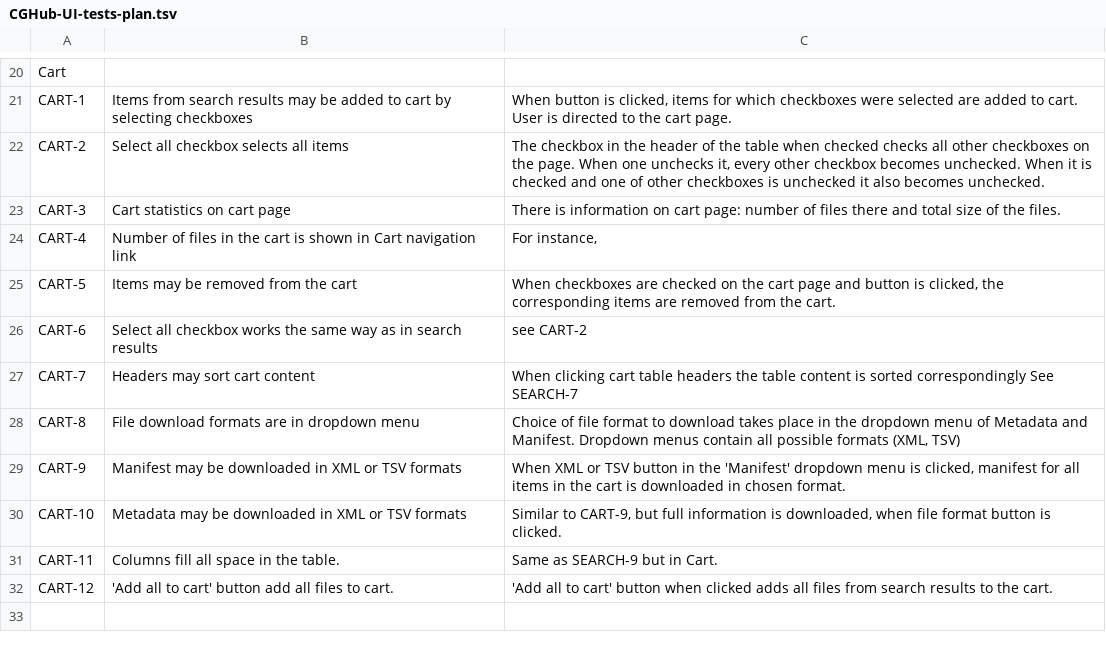
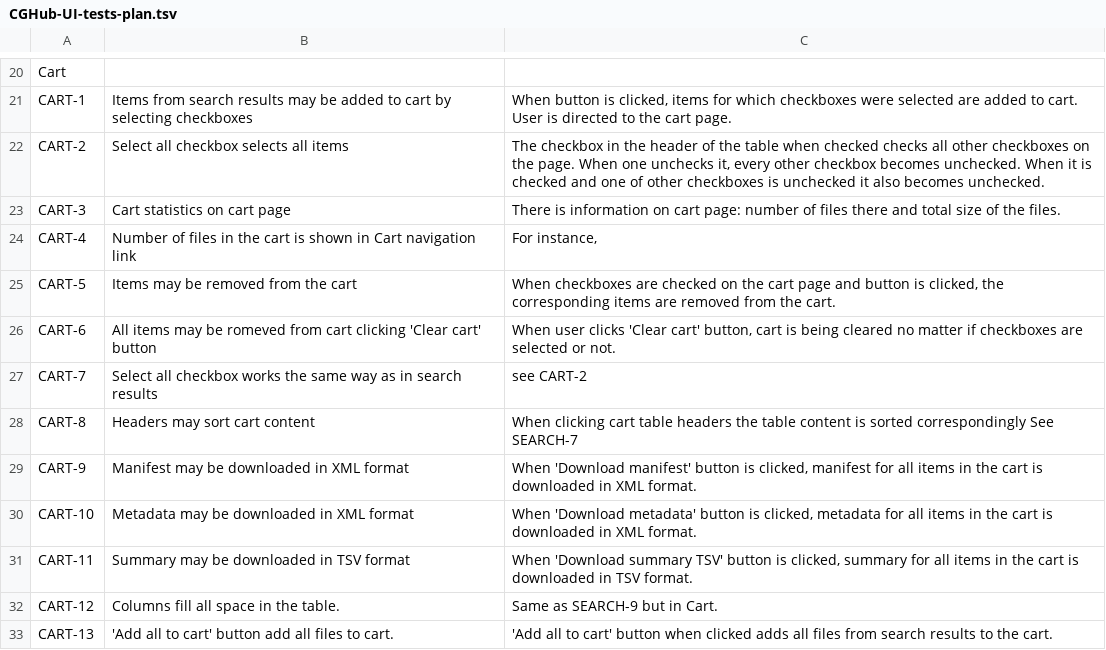
Before and after one commit to dudarev/cghub, a TSV file: cghub/docs/CGHub-UI-tests-plan.tsv, drawn as a sheet; only a part is shown, gaps mark what is left out.

Commit message:
ticket:198 Updated ui tests plan

```diff
--- a/cghub/docs/CGHub-UI-tests-plan.tsv
+++ b/cghub/docs/CGHub-UI-tests-plan.tsv
@@ -25,8 +25,9 @@ CART-4	Number of files in the cart is shown in Cart navigation link	For instance
 CART-5	Items may be removed from the cart	When checkboxes are checked on the cart page and button is clicked, the corresponding items are removed from the cart.
-CART-6	Select all checkbox works the same way as in search results	see CART-2
-CART-7	Headers may sort cart content	When clicking cart table headers the table content  is sorted correspondingly See SEARCH-7
-CART-8	File download formats are in dropdown menu	Choice of file format to download takes place in the dropdown menu of Metadata and Manifest. Dropdown menus contain all possible formats (XML, TSV)
-CART-9	Manifest may be downloaded in XML or TSV formats	When XML or TSV button in the 'Manifest' dropdown menu is clicked, manifest for all items in the cart is downloaded in chosen format.
-CART-10	Metadata may be downloaded in XML or TSV formats	Similar to CART-9, but full  information is downloaded, when file format button is clicked.
-CART-11	Columns fill all space in the table.	Same as SEARCH-9 but in Cart.
-CART-12	'Add all to cart' button add all files to cart.	'Add all to cart' button when clicked adds all files from search results to the cart.
+CART-6	All items may be romeved from cart clicking 'Clear cart' button	When user clicks 'Clear cart' button, cart is being cleared no matter if checkboxes are selected or not.
+CART-7	Select all checkbox works the same way as in search results	see CART-2
+CART-8	Headers may sort cart content	When clicking cart table headers the table content  is sorted correspondingly See SEARCH-7
+CART-9	Manifest may be downloaded in XML format	When 'Download manifest' button is clicked, manifest for all items in the cart is downloaded in XML format.
+CART-10	Metadata may be downloaded in XML format	When 'Download metadata' button is clicked, metadata for all items in the cart is downloaded in XML format.
+CART-11	Summary may be downloaded in TSV format	When 'Download summary TSV' button is clicked, summary for all items in the cart is downloaded in TSV format.
+CART-12	Columns fill all space in the table.	Same as SEARCH-9 but in Cart.
+CART-13	'Add all to cart' button add all files to cart.	'Add all to cart' button when clicked adds all files from search results to the cart.
```
Also changed, not shown: 1 other file.
